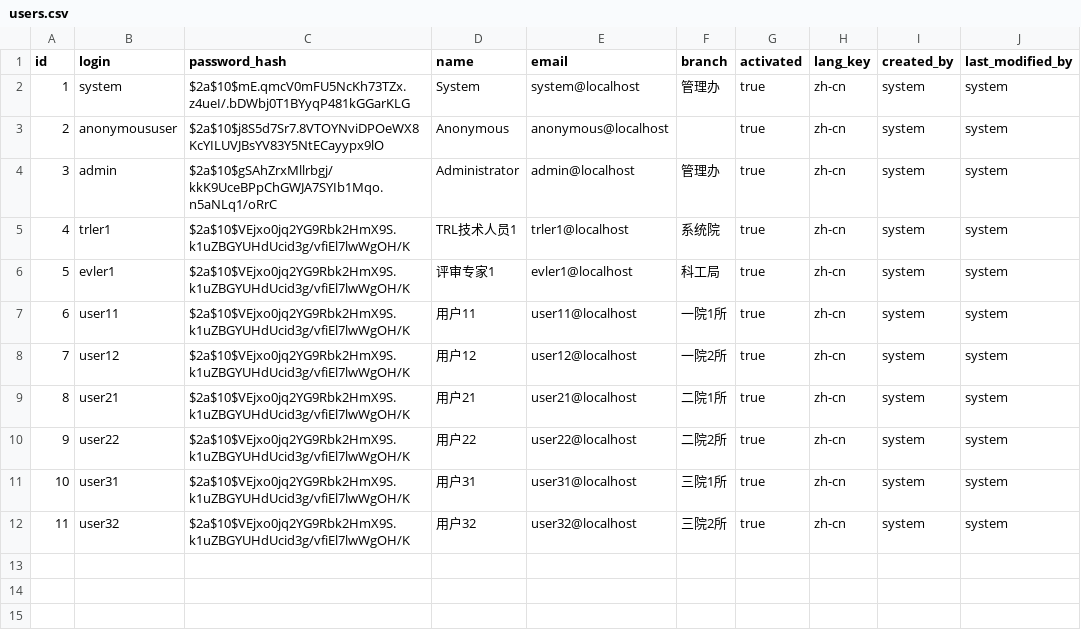
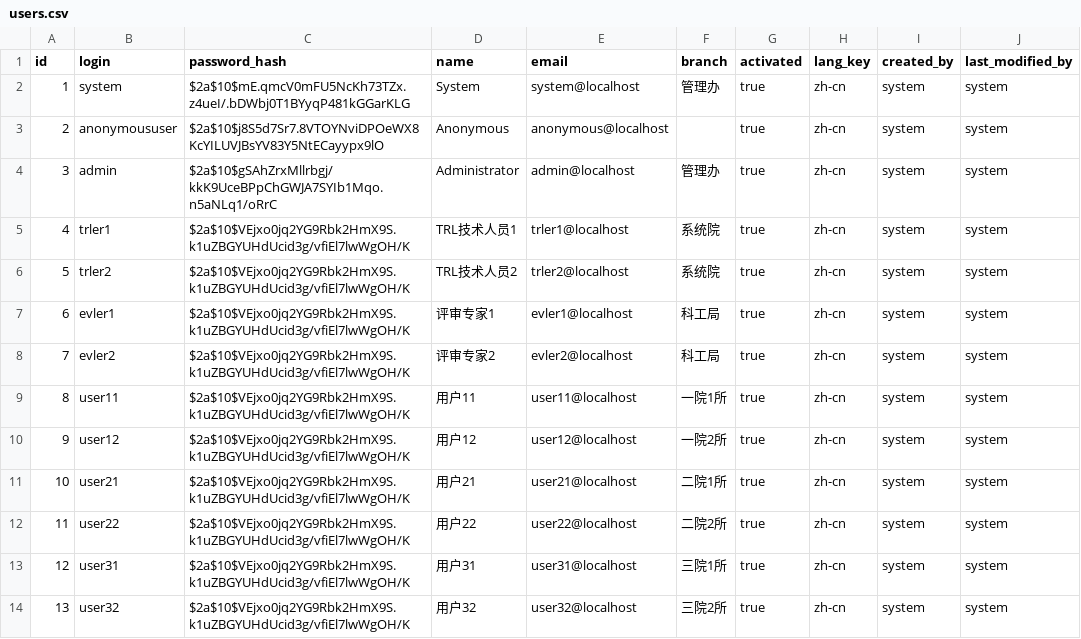
Before and after one commit to liseri/trlprj, a CSV file: src/main/resources/config/liquibase/users.csv, drawn as a sheet; addresses are those after the commit; the diff names each change by its address in the sheet, - before the commit and + after, or states it on an @@ line.

```diff
--- a/src/main/resources/config/liquibase/users.csv
+++ b/src/main/resources/config/liquibase/users.csv
+row 6: 5 | trler2 | $2a$10$VEjxo0jq2YG9Rbk2HmX9S.k1uZBGYUHdUcid3g/vfiEl7lwWgOH/K | TRL技术人员2 | trler2@localhost | 系统院 | true | zh-cn | system | system
@@ column A (id) renumbered from row 7 down @@
+row 8: 7 | evler2 | $2a$10$VEjxo0jq2YG9Rbk2HmX9S.k1uZBGYUHdUcid3g/vfiEl7lwWgOH/K | 评审专家2 | evler2@localhost | 科工局 | true | zh-cn | system | system
```
Also changed, not shown: 43 other files.
